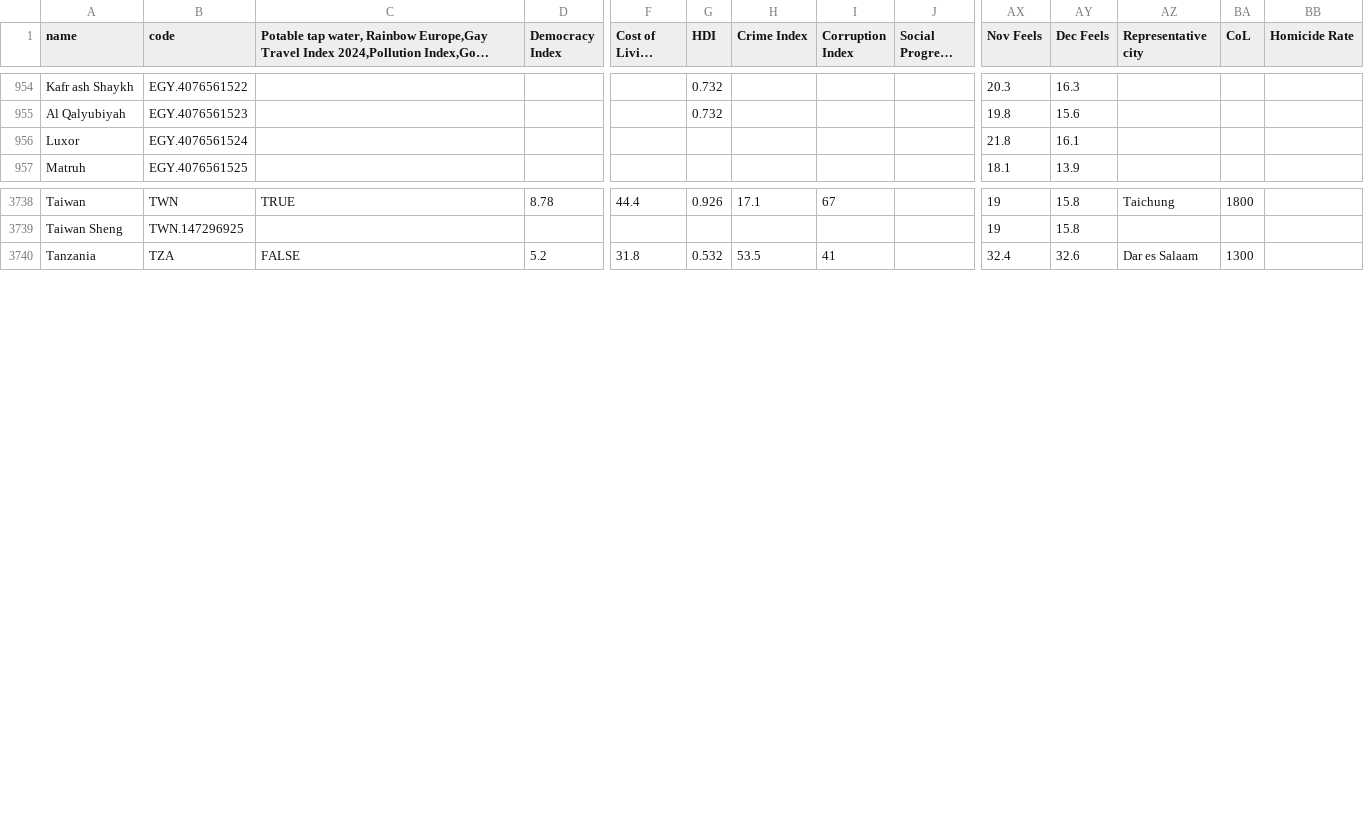
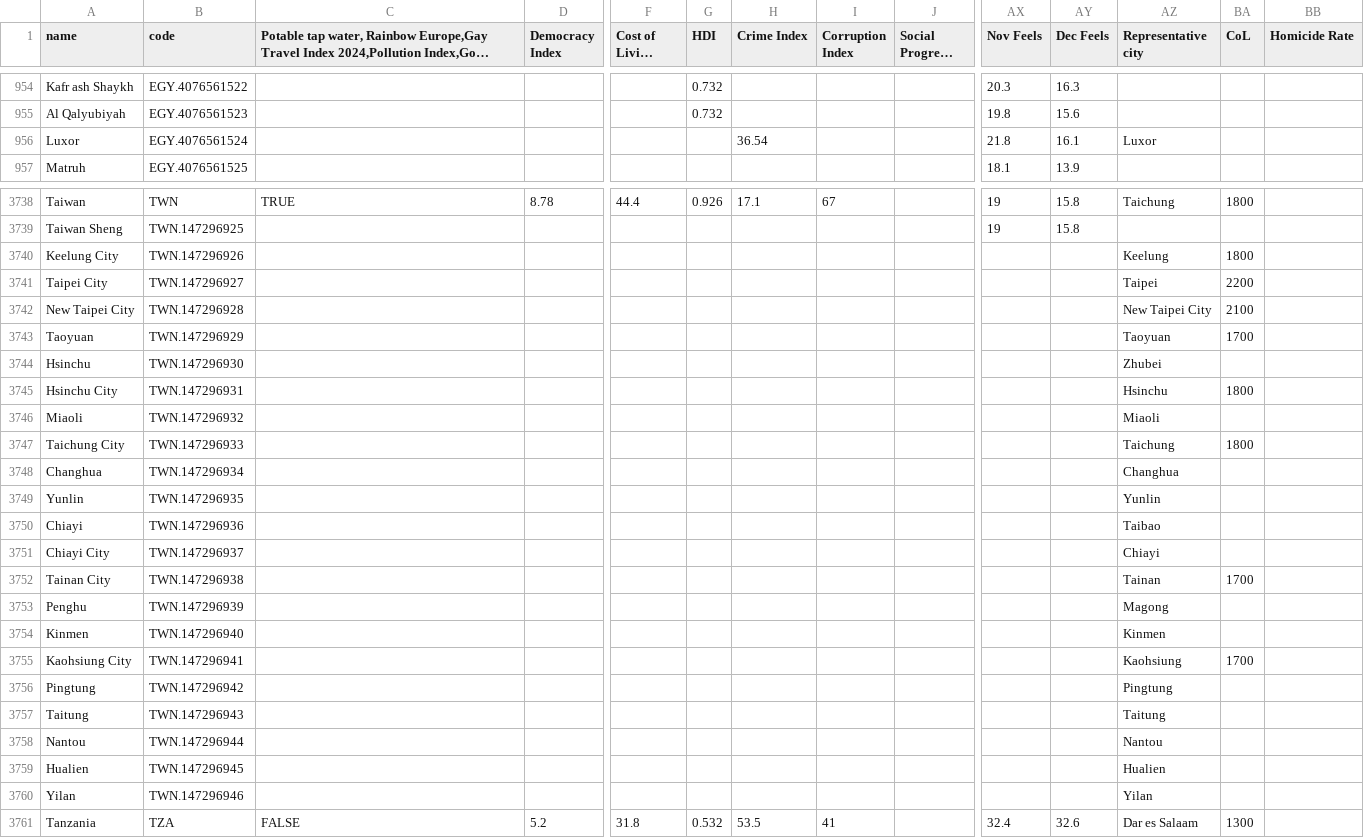
Before and after one commit to JackGoeree/mapamundo, a CSV file: public/data/countries_values.csv, drawn as a sheet; only a part is shown, gaps mark what is left out; long unchanged cells end in …; rows hold the shown columns only; the diff covers the shown part only; the diff names each change by its address in the sheet, - before the commit and + after, or states it on an @@ line.

```diff
--- a/public/data/countries_values.csv
+++ b/public/data/countries_values.csv
-H956 (Crime Index): (empty)
+H956 (Crime Index): 36.54
-AZ956 (Representative city): (empty)
+AZ956 (Representative city): Luxor
+row 3740: Keelung City | TWN.147296926 |  |  |  |  |  |  |  |  |  | Keelung | 1800
+row 3741: Taipei City | TWN.147296927 |  |  |  |  |  |  |  |  |  | Taipei | 2200
+row 3742: New Taipei City | TWN.147296928 |  |  |  |  |  |  |  |  |  | New Taipei City | 2100
+row 3743: Taoyuan | TWN.147296929 |  |  |  |  |  |  |  |  |  | Taoyuan | 1700
+row 3744: Hsinchu | TWN.147296930 |  |  |  |  |  |  |  |  |  | Zhubei
+row 3745: Hsinchu City | TWN.147296931 |  |  |  |  |  |  |  |  |  | Hsinchu | 1800
+row 3746: Miaoli | TWN.147296932 |  |  |  |  |  |  |  |  |  | Miaoli
+row 3747: Taichung City | TWN.147296933 |  |  |  |  |  |  |  |  |  | Taichung | 1800
+row 3748: Changhua | TWN.147296934 |  |  |  |  |  |  |  |  |  | Changhua
+row 3749: Yunlin | TWN.147296935 |  |  |  |  |  |  |  |  |  | Yunlin
+row 3750: Chiayi | TWN.147296936 |  |  |  |  |  |  |  |  |  | Taibao
+row 3751: Chiayi City | TWN.147296937 |  |  |  |  |  |  |  |  |  | Chiayi
+row 3752: Tainan City | TWN.147296938 |  |  |  |  |  |  |  |  |  | Tainan | 1700
+row 3753: Penghu | TWN.147296939 |  |  |  |  |  |  |  |  |  | Magong
+row 3754: Kinmen | TWN.147296940 |  |  |  |  |  |  |  |  |  | Kinmen
+row 3755: Kaohsiung City | TWN.147296941 |  |  |  |  |  |  |  |  |  | Kaohsiung | 1700
+row 3756: Pingtung | TWN.147296942 |  |  |  |  |  |  |  |  |  | Pingtung
+row 3757: Taitung | TWN.147296943 |  |  |  |  |  |  |  |  |  | Taitung
+row 3758: Nantou | TWN.147296944 |  |  |  |  |  |  |  |  |  | Nantou
+row 3759: Hualien | TWN.147296945 |  |  |  |  |  |  |  |  |  | Hualien
+row 3760: Yilan | TWN.147296946 |  |  |  |  |  |  |  |  |  | Yilan
```
Also changed, not shown: 54 edited cells elsewhere in this file, public/data/backups/countries_values.csv, 1 other file.
